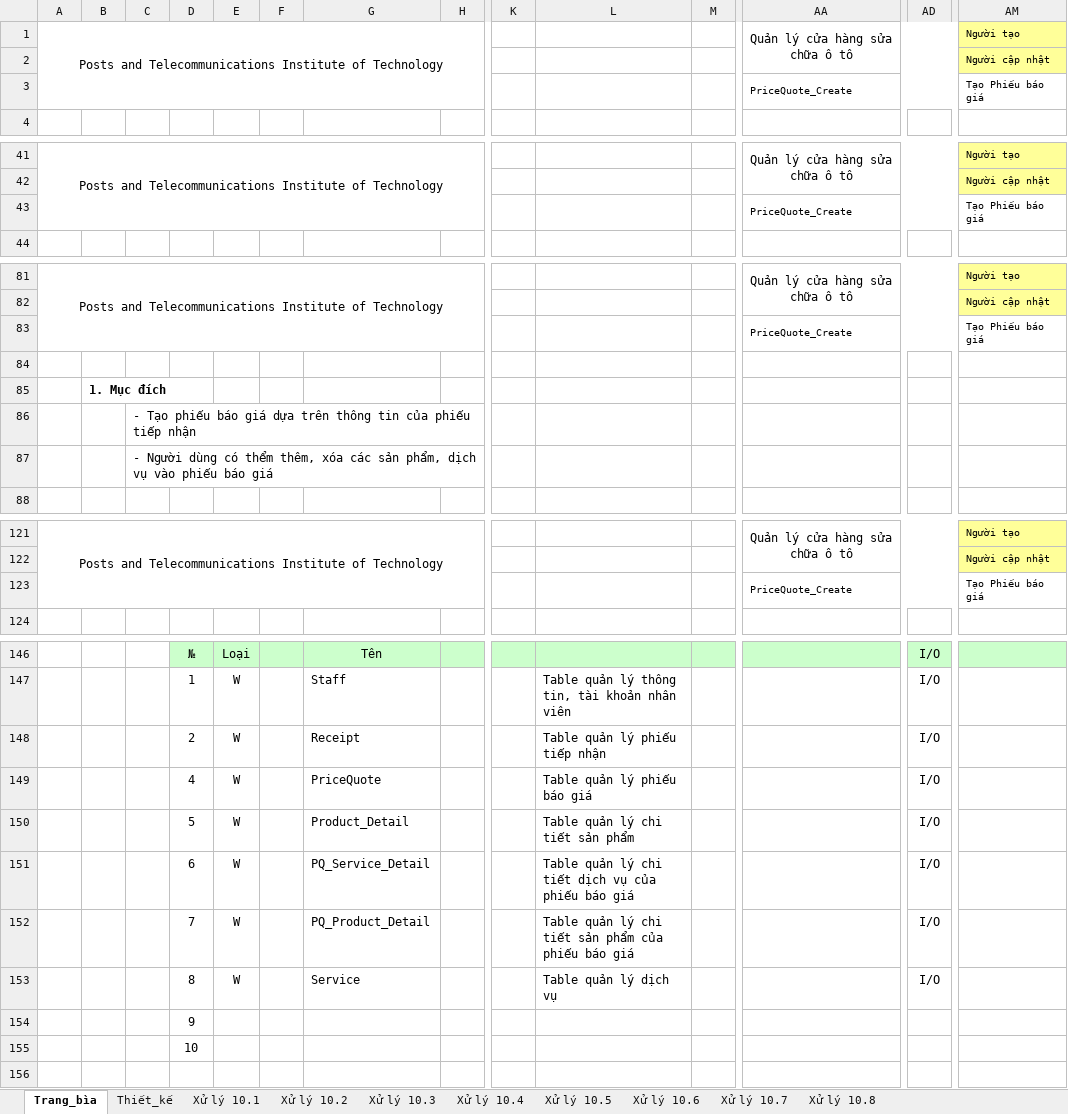
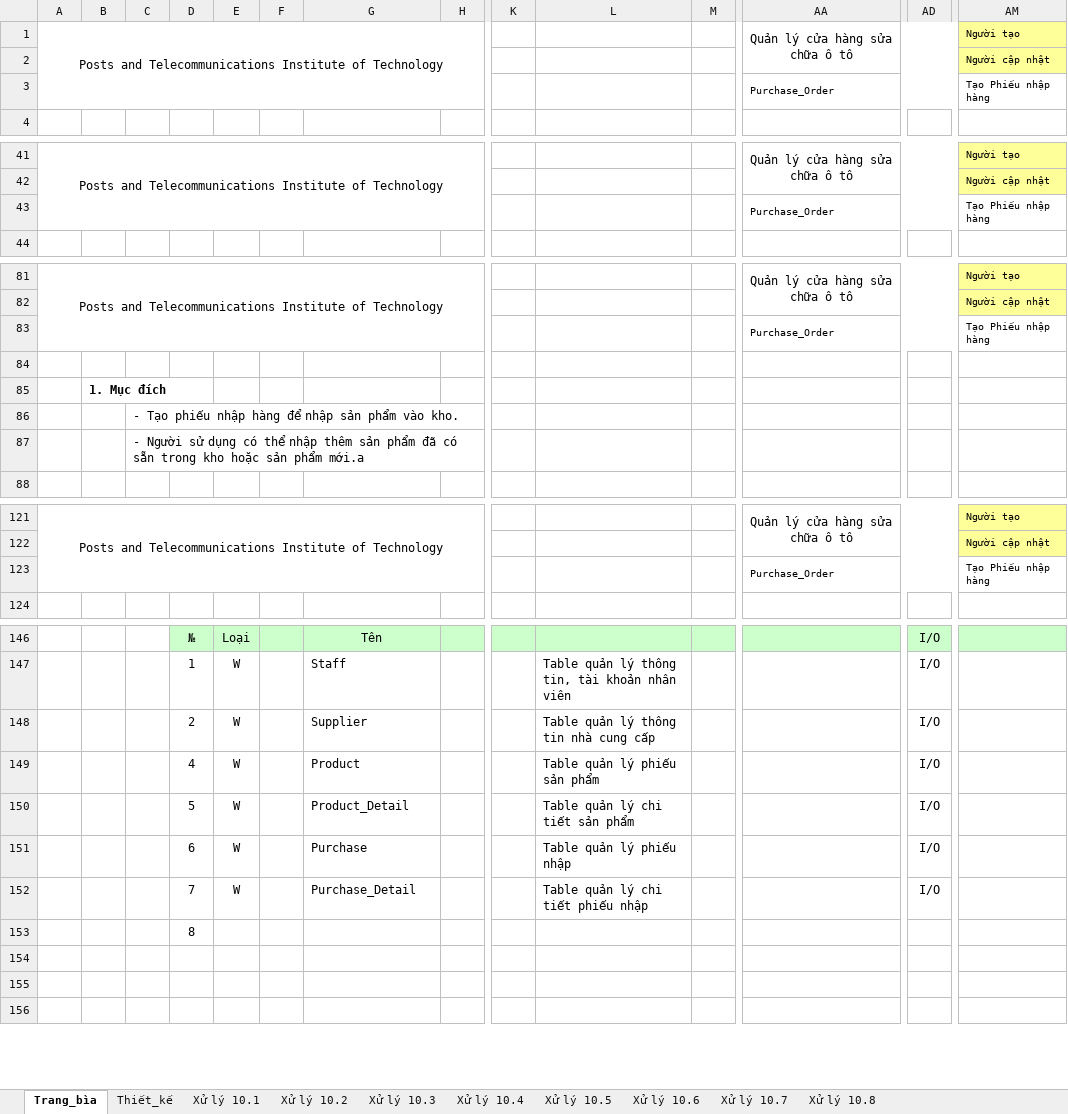
Before and after one commit to ledattadel/monthaytru, an Excel workbook: BaoCao/Layout/Nhom19_ChiTiet_TaoPhieuNhap.xlsx, sheet Trang_bìa, drawn as a sheet; only a part is shown, gaps mark what is left out; values as stored, in another font and other column widths than the file's, no borders; charts and pictures not drawn; removed rows and columns are numbered as before the commit, all else as after; rows hold the shown columns only; the diff names each change by its address in the sheet, - before the commit and + after, or states it on an @@ line.

```diff
--- a/BaoCao/Layout/Nhom19_ChiTiet_TaoPhieuNhap.xlsx (sheet Trang_bìa)
+++ b/BaoCao/Layout/Nhom19_ChiTiet_TaoPhieuNhap.xlsx (sheet Trang_bìa)
-AA3: PriceQuote_Create
+AA3: Purchase_Order
-AM3: Tạo Phiếu báo giá
+AM3: Tạo Phiếu nhập hàng
-AA43: PriceQuote_Create
+AA43: Purchase_Order
-AM43: Tạo Phiếu báo giá
+AM43: Tạo Phiếu nhập hàng
-AA83: PriceQuote_Create
+AA83: Purchase_Order
-AM83: Tạo Phiếu báo giá
+AM83: Tạo Phiếu nhập hàng
-C86: …Tạo phiếu báo giá dựa trên thông tin của phiếu tiếp nhận
+C86: …Tạo phiếu nhập hàng để nhập sản phẩm vào kho.
-C87: - Người dùng có thểm thêm, xóa các sản phẩm, dịch vụ vào phiếu báo giá
+C87: - Người sử dụng có thể nhập thêm sản phẩm đã có sẵn trong kho hoặc sản phẩm mới.a
-AA123: PriceQuote_Create
+AA123: Purchase_Order
-AM123: Tạo Phiếu báo giá
+AM123: Tạo Phiếu nhập hàng
-G148: Receipt
+G148: Supplier
-L148: Table quản lý phiếu tiếp nhận
+L148: Table quản lý thông tin nhà cung cấp
-G149: PriceQuote
+G149: Product
-L149: Table quản lý phiếu báo giá
+L149: Table quản lý phiếu sản phẩm
-G151: PQ_Service_Detail
+G151: Purchase
-L151: Table quản lý chi tiết dịch vụ của phiếu báo giá
+L151: Table quản lý phiếu nhập
-G152: PQ_Product_Detail
+G152: Purchase_Detail
-L152: Table quản lý chi tiết sản phẩm của phiếu báo giá
+L152: Table quản lý chi tiết phiếu nhập
-row 153:  |  |  | 8 | W |  | Service |  |  | Table quản lý dịch vụ |  |  | I/O
-D153: 9
+D153: 8
-D154: 10
+D154: (empty)
+row 155: (empty)
```
Also changed, not shown: sheet Thiết_kế, sheet Xử lý 10.4, sheet Xử lý 10.1, sheet Xử lý 10.2, sheet Xử lý 10.6, sheet Xử lý 10.7, 3 more sheets, charts or pictures, BaoCao/Layout/Nhom19_ChiTiet_TaoBaoGia.xlsx.
